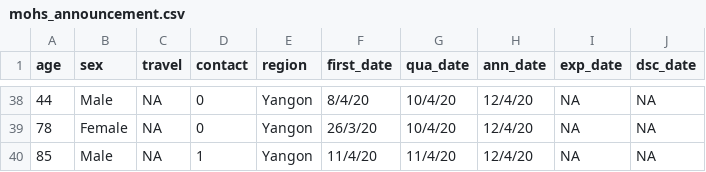
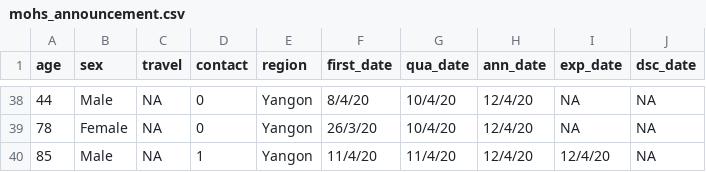
Before and after one commit to finerbrighterlighter/myanmar_covid19, a CSV file: mohs_announcement.csv, drawn as a sheet; only a part is shown, gaps mark what is left out.

Commit message:
update 12/4/2020

```diff
--- a/mohs_announcement.csv
+++ b/mohs_announcement.csv
@@ -39,2 +39,2 @@ age,sex,travel,contact,region,first_date,qua_date,ann_date,exp_date,dsc_date
 78,Female,NA,0,Yangon,26/3/20,10/4/20,12/4/20,NA,NA
-85,Male,NA,1,Yangon,11/4/20,11/4/20,12/4/20,NA,NA
+85,Male,NA,1,Yangon,11/4/20,11/4/20,12/4/20,12/4/20,NA
```
